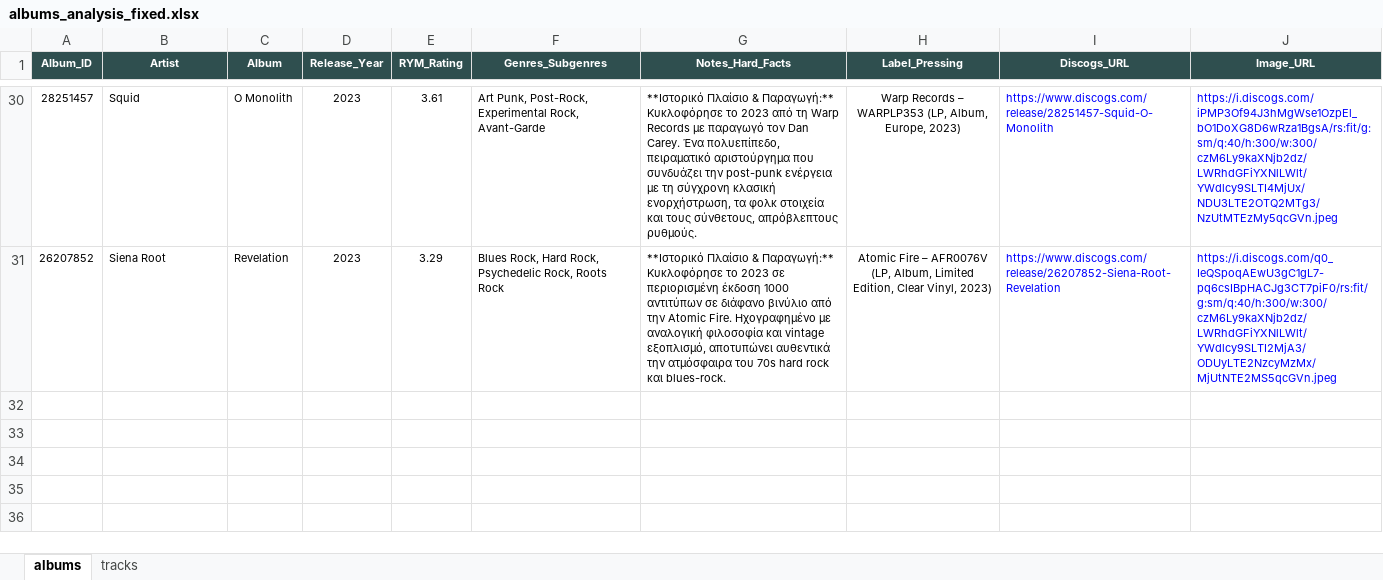
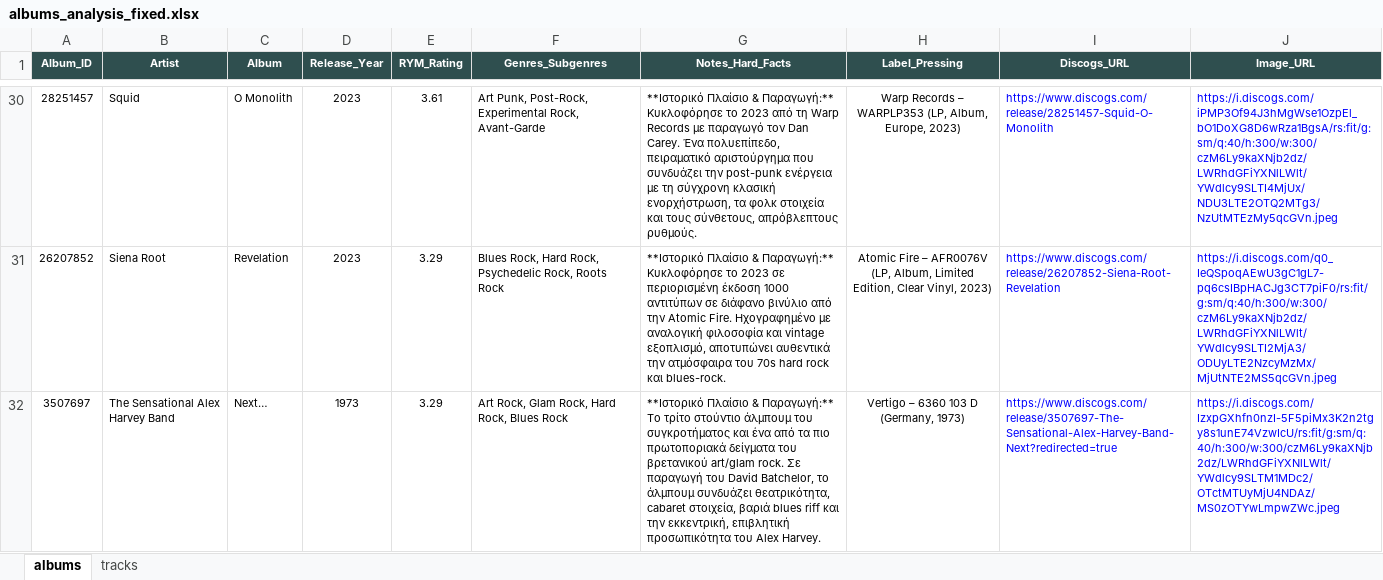
Before and after one commit to blueaegean/music-archive, an Excel workbook: albums_analysis_fixed.xlsx, sheet albums, drawn as a sheet; only a part is shown, gaps mark what is left out; values as stored, in another font and other column widths than the file's, no borders; the diff names each change by its address in the sheet, - before the commit and + after, or states it on an @@ line.

```diff
--- a/albums_analysis_fixed.xlsx (sheet albums)
+++ b/albums_analysis_fixed.xlsx (sheet albums)
+row 32: 3507697 | The Sensational Alex Harvey Band | Next… | 1973 | 3.29 | Art Rock, Glam Rock, Hard Rock, Blues Rock | **Ιστορικό Πλαίσιο & Παραγωγή:** Το τρίτο στούντιο άλμπουμ του συγκροτήματος και ένα από τα πιο πρωτοποριακά δείγματα του βρετανικού art/glam rock. Σε παραγωγή του David Batchelor, το άλμπουμ συνδυάζει θεατρικότητα, cabaret στοιχεία, βαριά blues riff και την εκκεντρική, επιβλητική προσωπικότητα του Alex Harvey. | Vertigo – 6360 103 D (Germany, 1973) | https://www.discogs.com/release/3507697-The-Sensational-Alex-Harvey-Band-Next?redirected=true | https://i.discogs.com/IzxpGXhfn0nzI-5F5piMx3K2n2tgy8s1unE74VzwIcU/rs:fit/g:sm/q:40/h:300/w:300/czM6Ly9kaXNjb2dz/LWRhdGFiYXNlLWlt/YWdlcy9SLTM1MDc2/OTctMTUyMjU4NDAz/MS0zOTYwLmpwZWc.jpeg
```
Also changed, not shown: sheet tracks.
